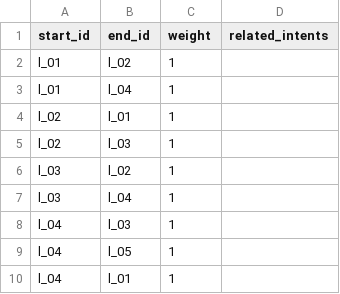
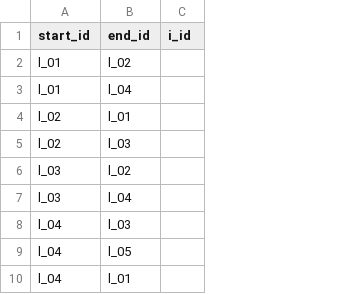
Before and after one commit to sitcomlab/IVE, a CSV file: data/connected_to.csv, drawn as a sheet; only a part is shown; removed rows and columns are numbered as before the commit, all else as after; the diff names each change by its address in the sheet, - before the commit and + after, or states it on an @@ line.

Commit message:
Updated schemas
- Fixed data
- Updated queries
- Fixed setup-script

```diff
--- a/data/connected_to.csv
+++ b/data/connected_to.csv
-column C (weight), rows 2-10: all 1
-column D (related_intents), empty
+column C (i_id), empty
```
Also changed, not shown: data/intents.csv, 33 other files.
